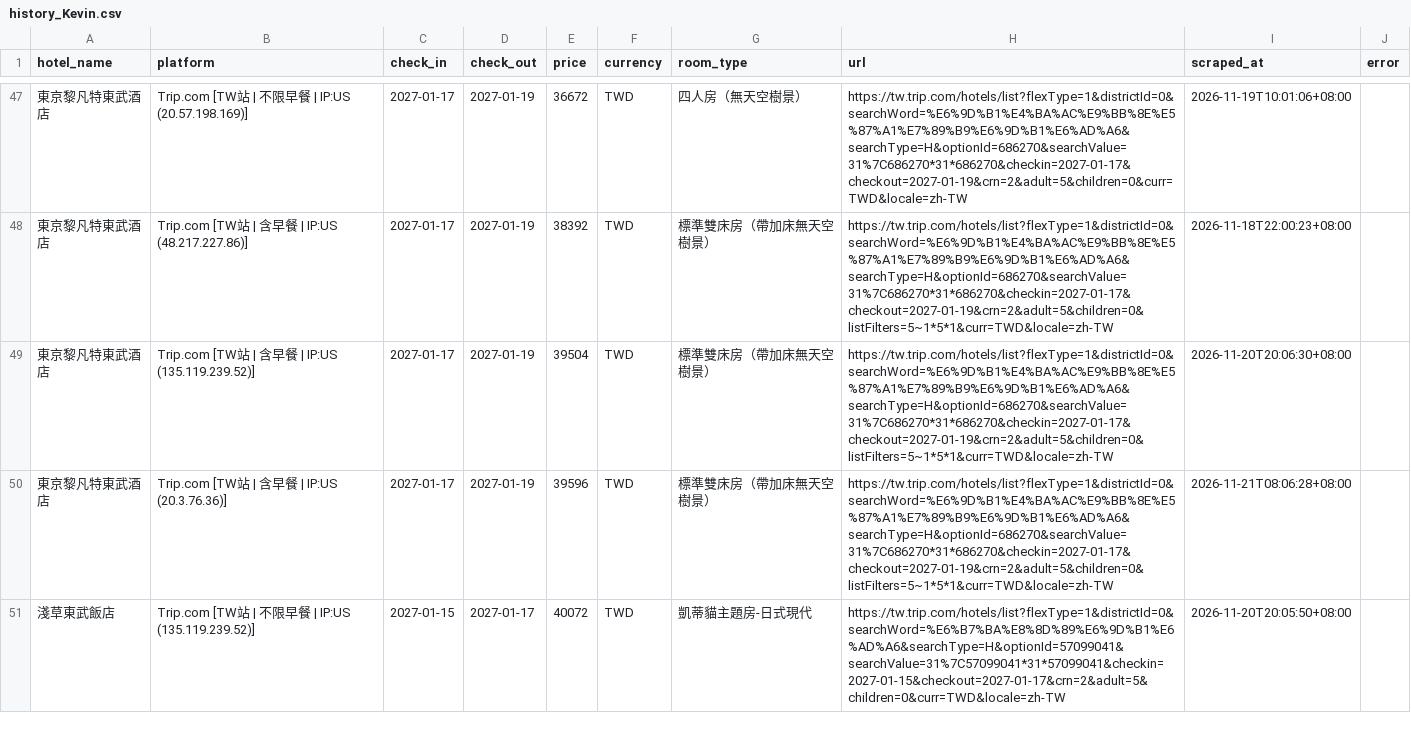
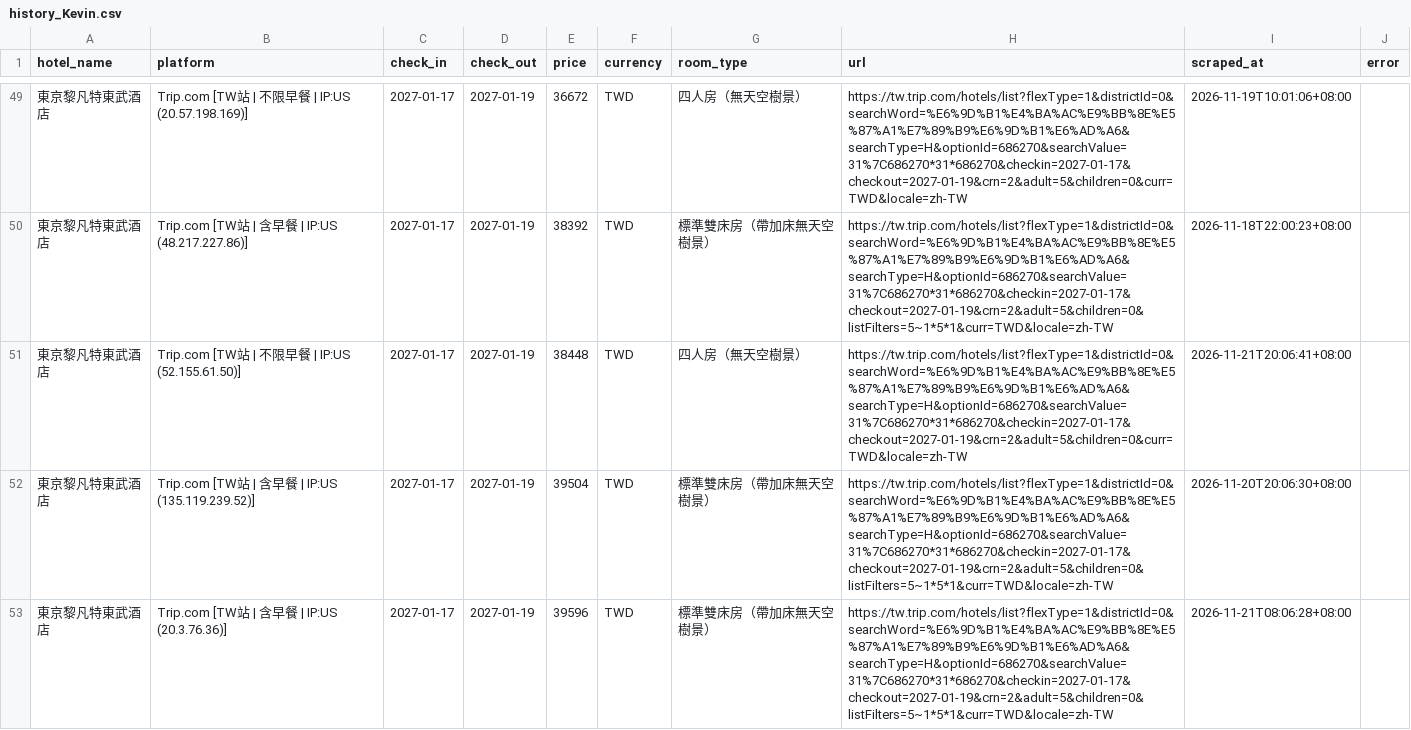
Before and after one commit to andycdmo-sys/hotel-price-comparator, a CSV file: output/history_Kevin.csv, drawn as a sheet; only a part is shown, gaps mark what is left out; the shorter side is filled out with more unchanged rows; the diff covers the shown part only.

```diff
--- a/output/history_Kevin.csv
+++ b/output/history_Kevin.csv
@@ -48,2 +50,3 @@
 東京黎凡特東武酒店,Trip.com [TW站 | 含早餐 | IP:US (48.217.227.86)],2027-01-17,2027-01-19,38392,TWD,標準雙床房（帶加床無天空樹景）,https://tw.trip.com/hotels/list?flexType=1&districtId=0&searchWord=%E6%9D%B1%E4%BA%AC%E9%BB%8E%E5%87%A1%E7%89%B9%E6%9D%B1%E6%AD%A6&searchType=H&optionId=686270&searchValue=31%7C686270*31*686270&checkin=2027-01-17&checkout=2027-01-19&crn=2&adult=5&children=0&listFilters=5~1*5*1&curr=TWD&locale=zh-TW,2026-11-18T22:00:23+08:00,
+東京黎凡特東武酒店,Trip.com [TW站 | 不限早餐 | IP:US (52.155.61.50)],2027-01-17,2027-01-19,38448,TWD,四人房（無天空樹景）,https://tw.trip.com/hotels/list?flexType=1&districtId=0&searchWord=%E6%9D%B1%E4%BA%AC%E9%BB%8E%E5%87%A1%E7%89%B9%E6%9D%B1%E6%AD%A6&searchType=H&optionId=686270&searchValue=31%7C686270*31*686270&checkin=2027-01-17&checkout=2027-01-19&crn=2&adult=5&children=0&curr=TWD&locale=zh-TW,2026-11-21T20:06:41+08:00,
 東京黎凡特東武酒店,Trip.com [TW站 | 含早餐 | IP:US (135.119.239.52)],2027-01-17,2027-01-19,39504,TWD,標準雙床房（帶加床無天空樹景）,https://tw.trip.com/hotels/list?flexType=1&districtId=0&searchWord=%E6%9D%B1%E4%BA%AC%E9%BB%8E%E5%87%A1%E7%89%B9%E6%9D%B1%E6%AD%A6&searchType=H&optionId=686270&searchValue=31%7C686270*31*686270&checkin=2027-01-17&checkout=2027-01-19&crn=2&adult=5&children=0&listFilters=5~1*5*1&curr=TWD&locale=zh-TW,2026-11-20T20:06:30+08:00,
```
Also changed, not shown: 7 added rows elsewhere in this file, output/history_AndyTest.csv, 6 other files.
